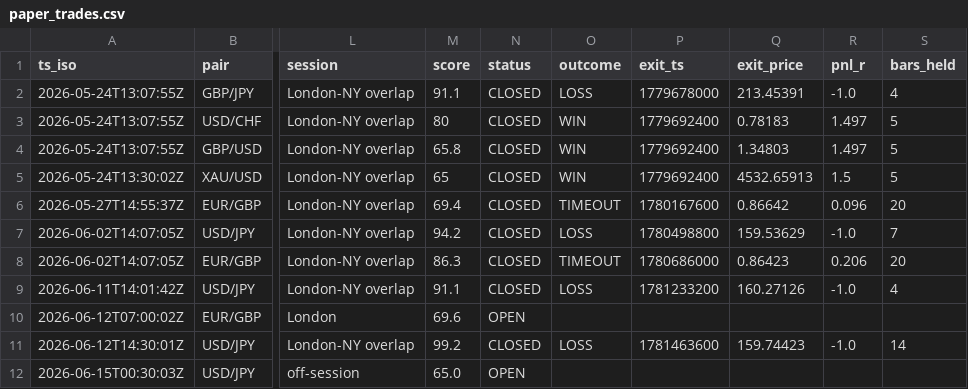
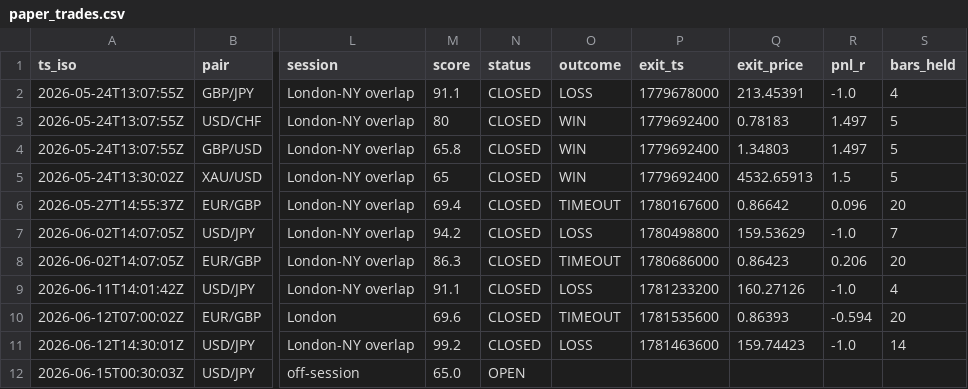
Before and after one commit to Elfastsasa1/forexwatch-data, a CSV file: public/paper_trades.csv, drawn as a sheet; only a part is shown, gaps mark what is left out; the diff names each change by its address in the sheet, - before the commit and + after, or states it on an @@ line.

Commit message:
auto-resolve paper trades

```diff
--- a/public/paper_trades.csv
+++ b/public/paper_trades.csv
-N10 (status): OPEN
+N10 (status): CLOSED
-O10 (outcome): (empty)
+O10 (outcome): TIMEOUT
-P10 (exit_ts): (empty)
+P10 (exit_ts): 1781535600
-Q10 (exit_price): (empty)
+Q10 (exit_price): 0.86393
-R10 (pnl_r): (empty)
+R10 (pnl_r): -0.594
-S10 (bars_held): (empty)
+S10 (bars_held): 20
```
Also changed, not shown: 1 other file.
